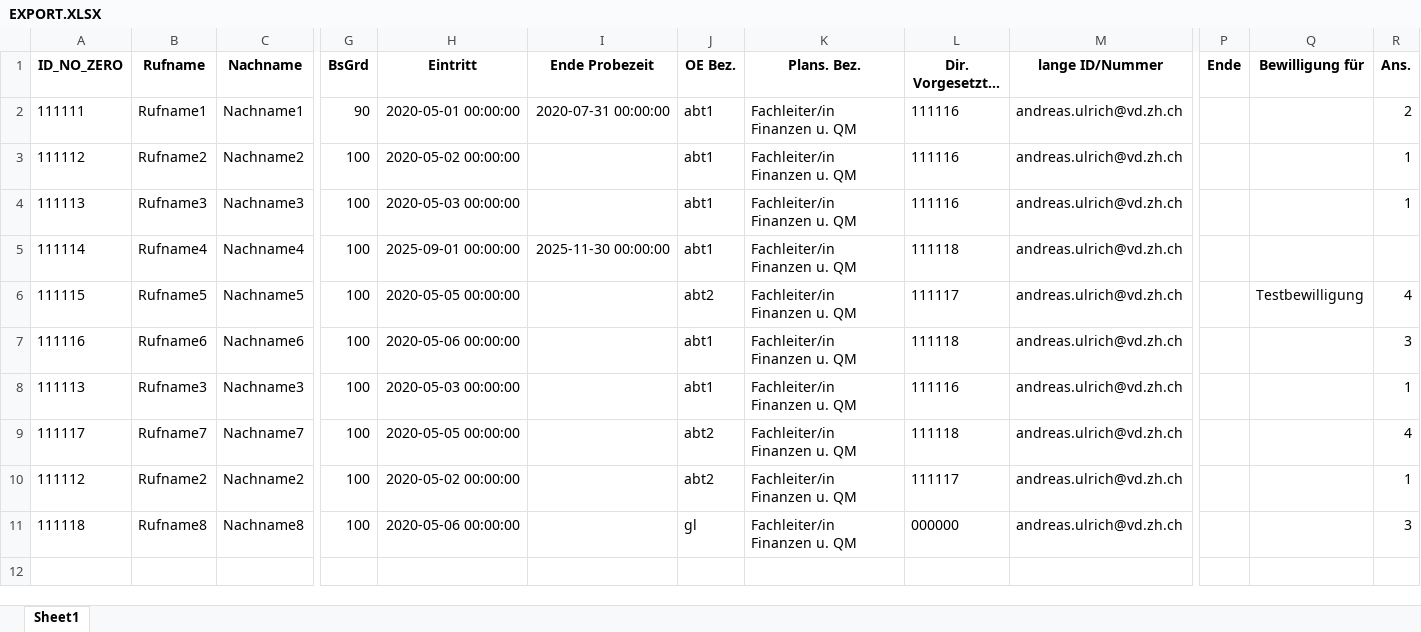
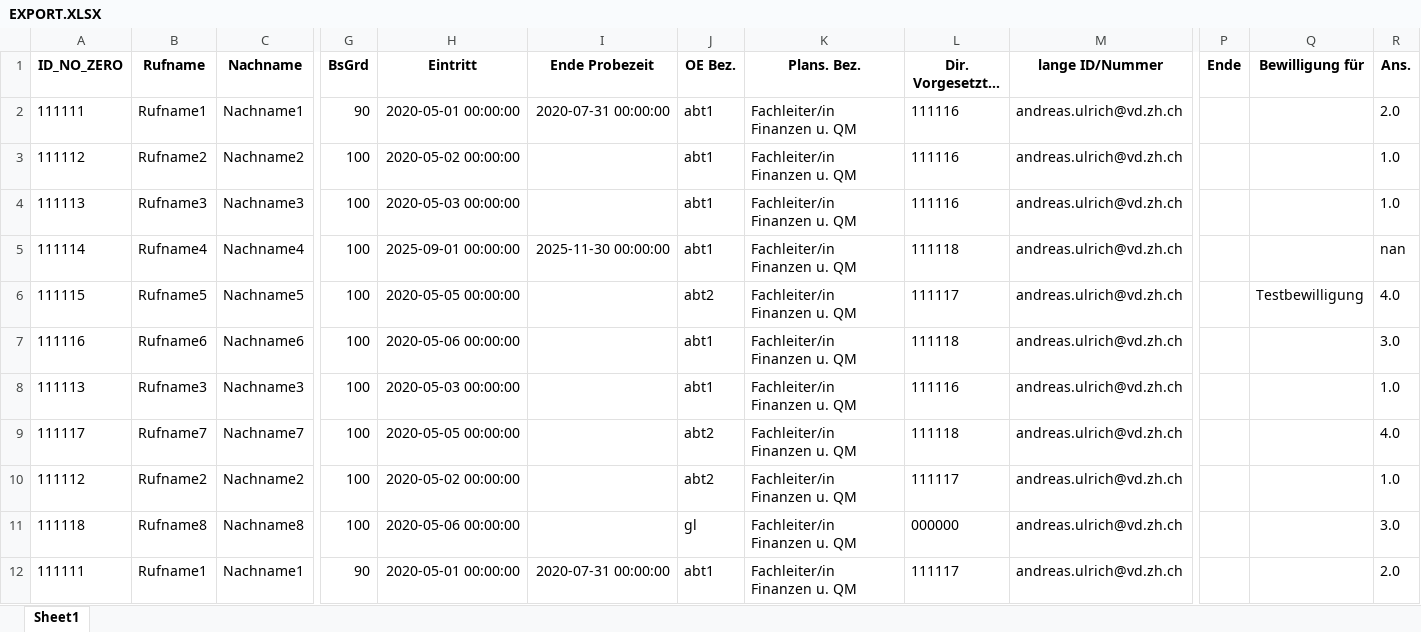
Before and after one commit to maxandul/md_app, an Excel workbook: sap_stammdaten/EXPORT.XLSX, sheet Sheet1, drawn as a sheet; only a part is shown, gaps mark what is left out; long unchanged cells end in …; values as stored, in another font and other column widths than the file's, no borders; rows hold the shown columns only; the diff names each change by its address in the sheet, - before the commit and + after, or states it on an @@ line.

```diff
--- a/sap_stammdaten/EXPORT.XLSX (sheet Sheet1)
+++ b/sap_stammdaten/EXPORT.XLSX (sheet Sheet1)
-R2 (Ans.): 2
+R2 (Ans.): 2.0
-R3:R4 (Ans.): 1
+R3:R4 (Ans.): 1.0
-R5 (Ans.): (empty)
+R5 (Ans.): nan
-R6 (Ans.): 4
+R6 (Ans.): 4.0
-R7 (Ans.): 3
+R7 (Ans.): 3.0
-R8 (Ans.): 1
+R8 (Ans.): 1.0
-R9 (Ans.): 4
+R9 (Ans.): 4.0
-R10 (Ans.): 1
+R10 (Ans.): 1.0
-R11 (Ans.): 3
+R11 (Ans.): 3.0
+row 12: 111111 | Rufname1 | Nachname1 | 90 | 2020-05-01 00:00:00 | 2020-07-31 00:00:00 | abt1 | Fachleiter/in Finanzen u. QM | 111117 | andreas.ulrich@vd.zh.ch |  |  | 2.0
```
Also changed, not shown: 24 other files.
